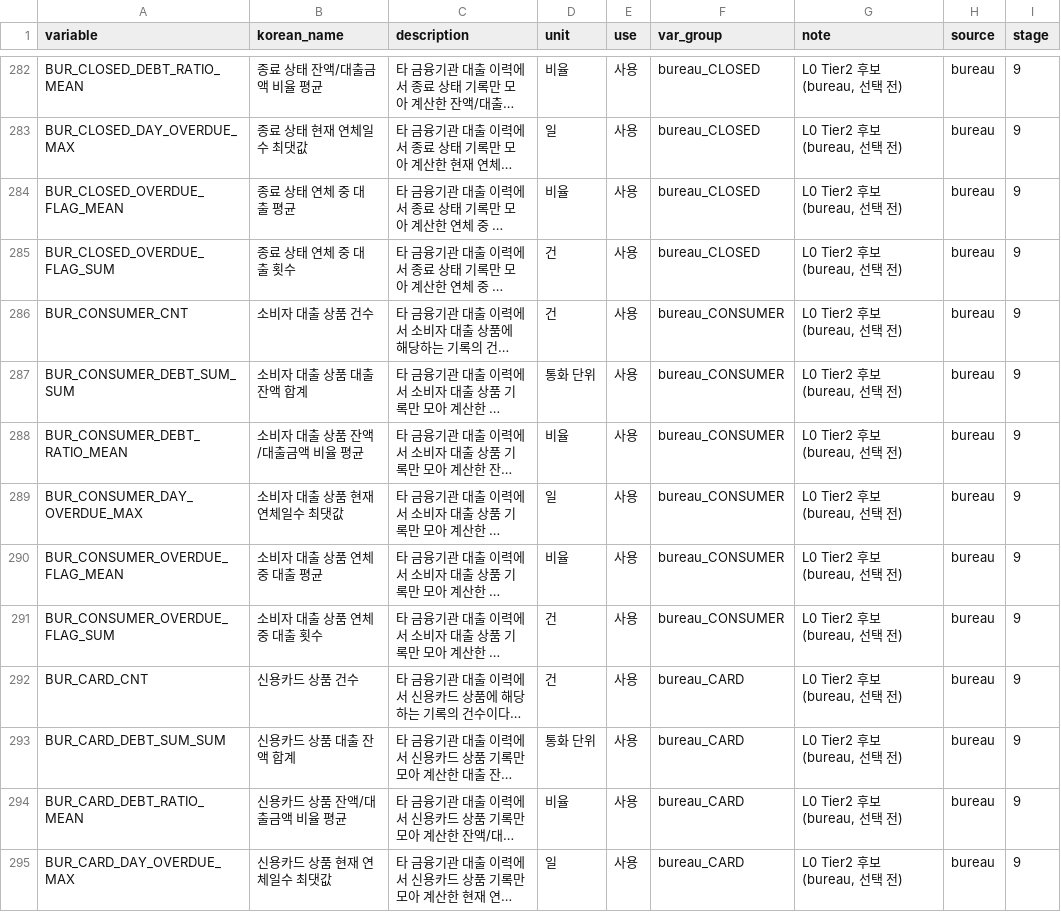
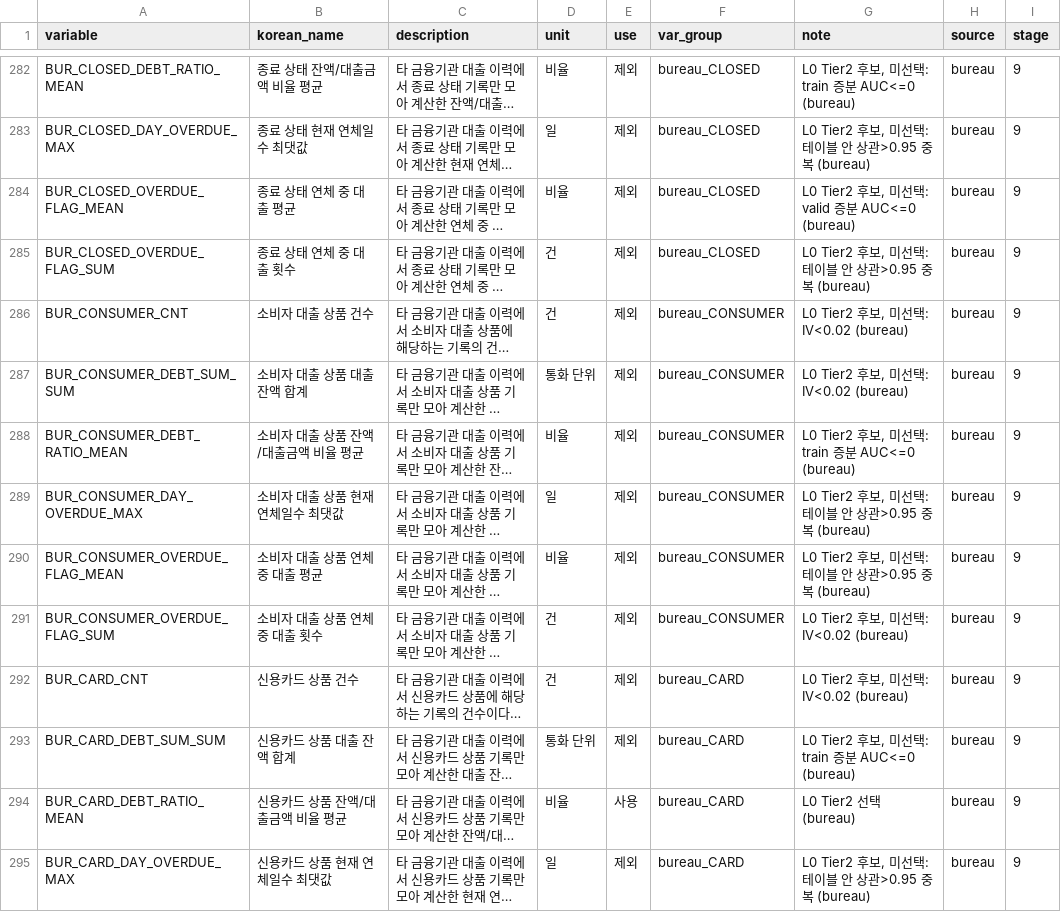
Before and after one commit to ahnseo0000/credit-xai-reliability, a CSV file: docs/variable_dict_l0.csv, drawn as a sheet; only a part is shown, gaps mark what is left out; long unchanged cells end in …; the diff covers the shown part only; the diff names each change by its address in the sheet, - before the commit and + after, or states it on an @@ line.

Commit message:
L0 Tier2 9단계(bureau): 상관 중복 제거·증분 AUC·변수 선택 19개 (test 보기 전)

```diff
--- a/docs/variable_dict_l0.csv
+++ b/docs/variable_dict_l0.csv
-E282:E293 (use): 사용
+E282:E293 (use): 제외
-G282 (note): L0 Tier2 후보 (bureau, 선택 전)
+G282 (note): L0 Tier2 후보, 미선택: train 증분 AUC<=0 (bureau)
-G283 (note): L0 Tier2 후보 (bureau, 선택 전)
+G283 (note): L0 Tier2 후보, 미선택: 테이블 안 상관>0.95 중복 (bureau)
-G284 (note): L0 Tier2 후보 (bureau, 선택 전)
+G284 (note): L0 Tier2 후보, 미선택: valid 증분 AUC<=0 (bureau)
-G285 (note): L0 Tier2 후보 (bureau, 선택 전)
+G285 (note): L0 Tier2 후보, 미선택: 테이블 안 상관>0.95 중복 (bureau)
-G286:G287 (note): L0 Tier2 후보 (bureau, 선택 전)
+G286:G287 (note): L0 Tier2 후보, 미선택: IV<0.02 (bureau)
-G288 (note): L0 Tier2 후보 (bureau, 선택 전)
+G288 (note): L0 Tier2 후보, 미선택: train 증분 AUC<=0 (bureau)
-G289:G290 (note): L0 Tier2 후보 (bureau, 선택 전)
+G289:G290 (note): L0 Tier2 후보, 미선택: 테이블 안 상관>0.95 중복 (bureau)
-G291:G292 (note): L0 Tier2 후보 (bureau, 선택 전)
+G291:G292 (note): L0 Tier2 후보, 미선택: IV<0.02 (bureau)
-G293 (note): L0 Tier2 후보 (bureau, 선택 전)
+G293 (note): L0 Tier2 후보, 미선택: train 증분 AUC<=0 (bureau)
-G294 (note): L0 Tier2 후보 (bureau, 선택 전)
+G294 (note): L0 Tier2 선택 (bureau)
-E295 (use): 사용
+E295 (use): 제외
-G295 (note): L0 Tier2 후보 (bureau, 선택 전)
+G295 (note): L0 Tier2 후보, 미선택: 테이블 안 상관>0.95 중복 (bureau)
```
Also changed, not shown: 142 edited cells elsewhere in this file, 5 other files.
